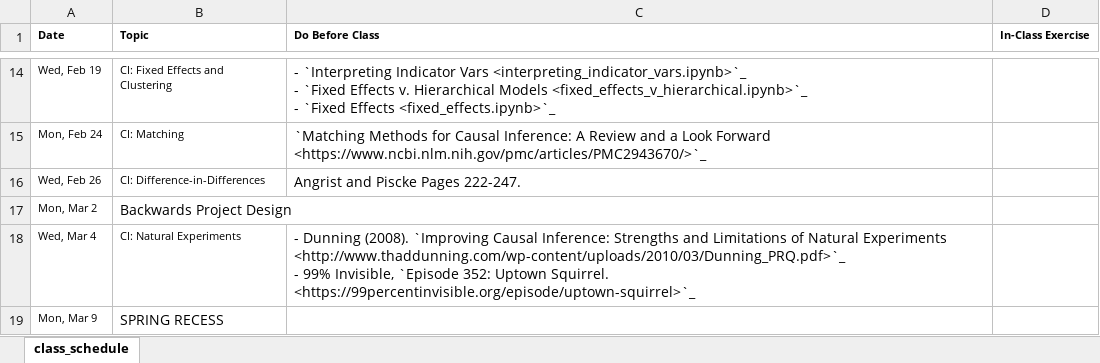
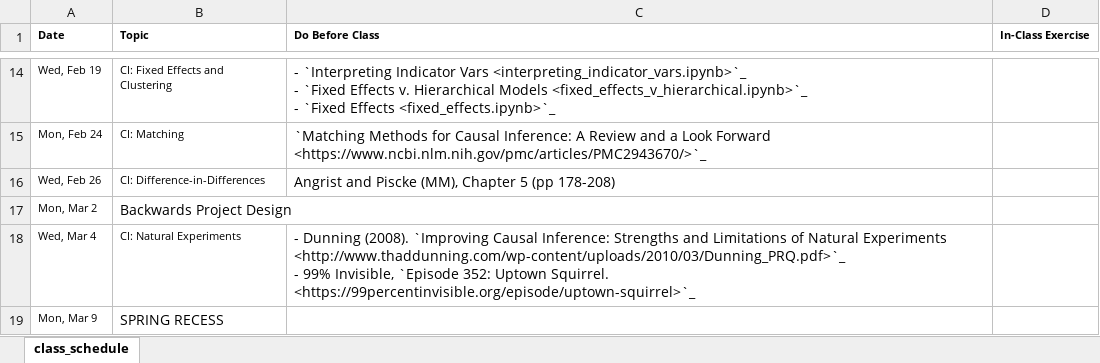
Before and after one commit to nickeubank/unifyingdatascience, an Excel workbook: source/class_schedule.xlsx, sheet class_schedule, drawn as a sheet; only a part is shown, gaps mark what is left out; values as stored, in another font and other column widths than the file's, no borders; the diff names each change by its address in the sheet, - before the commit and + after, or states it on an @@ line.

```diff
--- a/source/class_schedule.xlsx (sheet class_schedule)
+++ b/source/class_schedule.xlsx (sheet class_schedule)
-C16 (Do Before Class): Angrist and Piscke Pages 222-247.
+C16 (Do Before Class): Angrist and Piscke (MM), Chapter 5 (pp 178-208)
```
Also changed, not shown: source/class_schedule_xlsx.xlsx, 36 other files.
